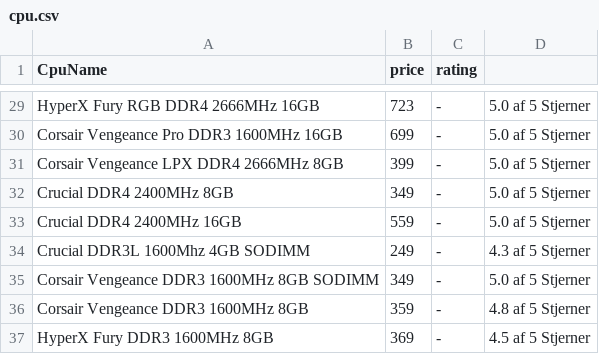
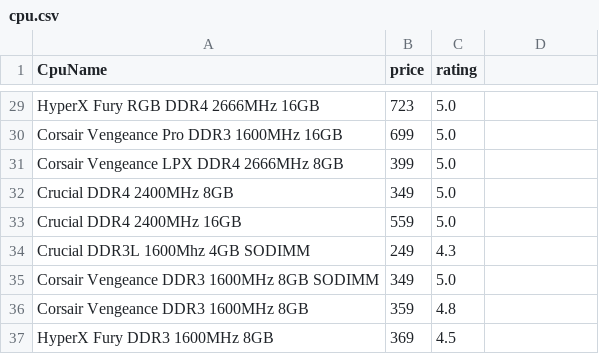
Before and after one commit to Hamadcph/PythonExam, a CSV file: cpu.csv, drawn as a sheet; only a part is shown, gaps mark what is left out; the diff covers the shown part only; the diff names each change by its address in the sheet, - before the commit and + after, or states it on an @@ line.

```diff
--- a/cpu.csv
+++ b/cpu.csv
-C29:C33 (rating): -
+C29:C33 (rating): 5.0
-D29:D33: 5.0 af 5 Stjerner
+D29:D33: (empty)
-C34 (rating): -
+C34 (rating): 4.3
-D34: 4.3 af 5 Stjerner
+D34: (empty)
-C35 (rating): -
+C35 (rating): 5.0
-D35: 5.0 af 5 Stjerner
+D35: (empty)
-C36 (rating): -
+C36 (rating): 4.8
-D36: 4.8 af 5 Stjerner
+D36: (empty)
-C37 (rating): -
+C37 (rating): 4.5
-D37: 4.5 af 5 Stjerner
+D37: (empty)
```
Also changed, not shown: 8 added rows, 8 removed rows and 38 edited cells elsewhere in this file, 2 other files.
